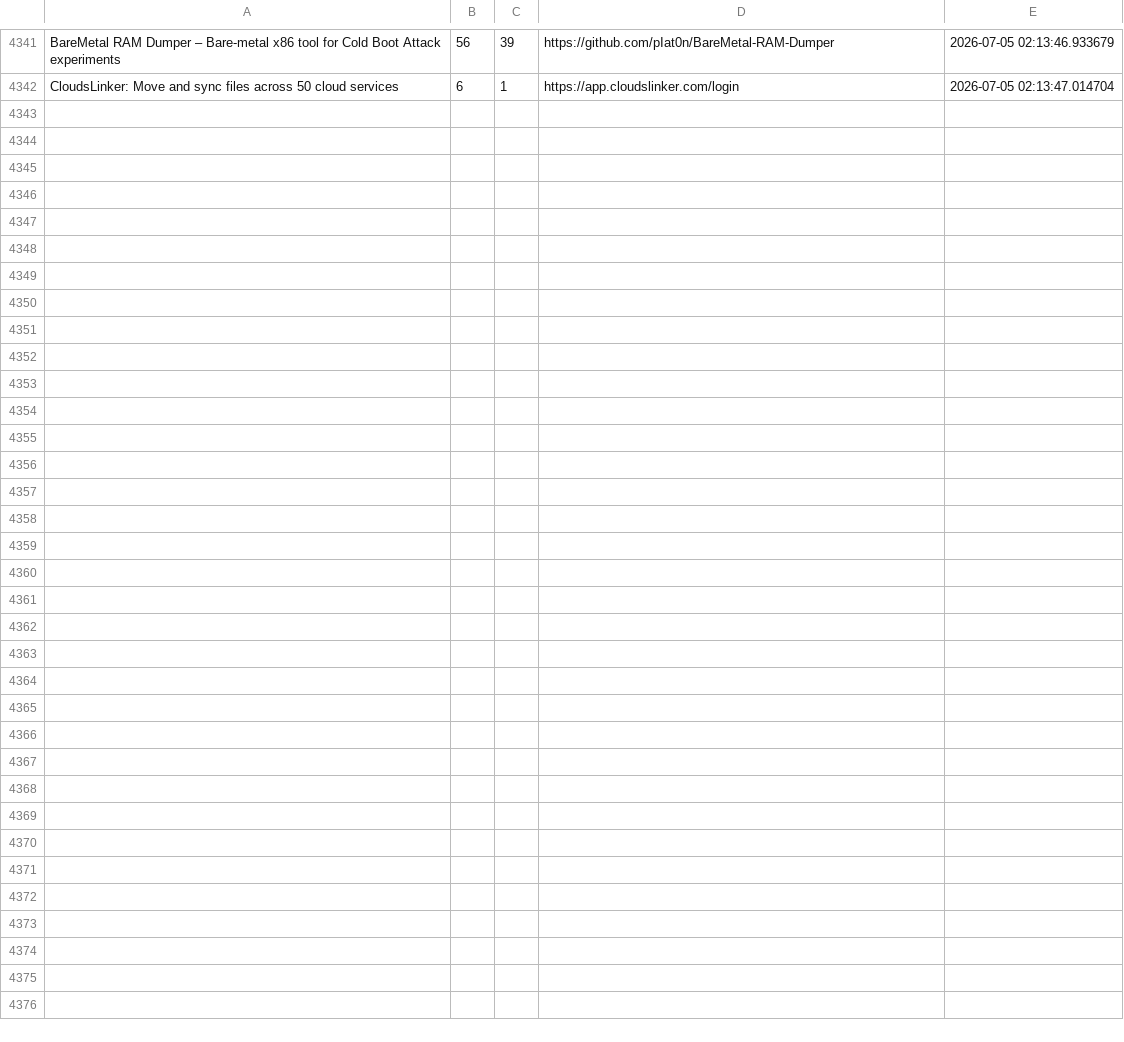
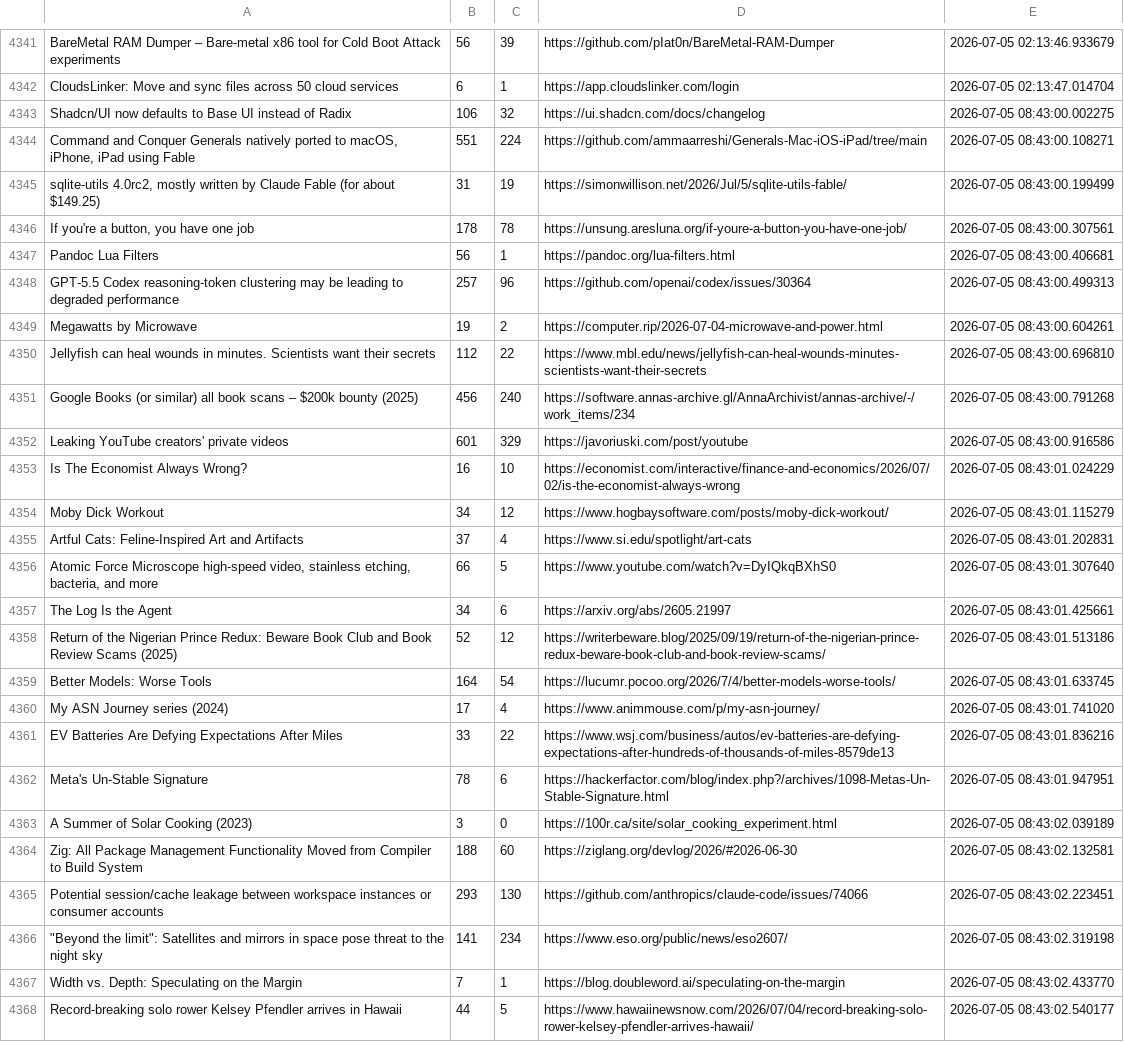
Before and after one commit to Mohammad-Khalil0/Tech-Community-Insights, a CSV file: raw_data/hn.csv, drawn as a sheet; only a part is shown, gaps mark what is left out.

```diff
--- a/raw_data/hn.csv
+++ b/raw_data/hn.csv
@@ -4342 +4342,27 @@ BareMetal RAM Dumper – Bare-metal x86 tool for Cold Boot Attack experiments,56
 CloudsLinker: Move and sync files across 50 cloud services,6,1,https://app.cloudslinker.com/login,2026-07-05 02:13:47.014704
+Shadcn/UI now defaults to Base UI instead of Radix,106,32,https://ui.shadcn.com/docs/changelog,2026-07-05 08:43:00.002275
+"Command and Conquer Generals natively ported to macOS, iPhone, iPad using Fable",551,224,https://github.com/ammaarreshi/Generals-Mac-iOS-iPad/tree/main,2026-07-05 08:43:00.108271
+"sqlite-utils 4.0rc2, mostly written by Claude Fable (for about $149.25)",31,19,https://simonwillison.net/2026/Jul/5/sqlite-utils-fable/,2026-07-05 08:43:00.199499
+"If you're a button, you have one job",178,78,https://unsung.aresluna.org/if-youre-a-button-you-have-one-job/,2026-07-05 08:43:00.307561
+Pandoc Lua Filters,56,1,https://pandoc.org/lua-filters.html,2026-07-05 08:43:00.406681
+GPT-5.5 Codex reasoning-token clustering may be leading to degraded performance,257,96,https://github.com/openai/codex/issues/30364,2026-07-05 08:43:00.499313
+Megawatts by Microwave,19,2,https://computer.rip/2026-07-04-microwave-and-power.html,2026-07-05 08:43:00.604261
+Jellyfish can heal wounds in minutes. Scientists want their secrets,112,22,https://www.mbl.edu/news/jellyfish-can-heal-wounds-minutes-scientists-want-their-secrets,2026-07-05 08:43:00.696810
+Google Books (or similar) all book scans – $200k bounty (2025),456,240,https://software.annas-archive.gl/AnnaArchivist/annas-archive/-/work_items/234,2026-07-05 08:43:00.791268
+Leaking YouTube creators' private videos,601,329,https://javoriuski.com/post/youtube,2026-07-05 08:43:00.916586
+Is The Economist Always Wrong?,16,10,https://economist.com/interactive/finance-and-economics/2026/07/02/is-the-economist-always-wrong,2026-07-05 08:43:01.024229
+Moby Dick Workout,34,12,https://www.hogbaysoftware.com/posts/moby-dick-workout/,2026-07-05 08:43:01.115279
+Artful Cats: Feline-Inspired Art and Artifacts,37,4,https://www.si.edu/spotlight/art-cats,2026-07-05 08:43:01.202831
+"Atomic Force Microscope high-speed video, stainless etching, bacteria, and more",66,5,https://www.youtube.com/watch?v=DyIQkqBXhS0,2026-07-05 08:43:01.307640
+The Log Is the Agent,34,6,https://arxiv.org/abs/2605.21997,2026-07-05 08:43:01.425661
+Return of the Nigerian Prince Redux: Beware Book Club and Book Review Scams (2025),52,12,https://writerbeware.blog/2025/09/19/return-of-the-nigerian-prince-redux-beware-book-club-and-book-review-scams/,2026-07-05 08:43:01.513186
+Better Models: Worse Tools,164,54,https://lucumr.pocoo.org/2026/7/4/better-models-worse-tools/,2026-07-05 08:43:01.633745
+My ASN Journey series (2024),17,4,https://www.animmouse.com/p/my-asn-journey/,2026-07-05 08:43:01.741020
+EV Batteries Are Defying Expectations After Miles,33,22,https://www.wsj.com/business/autos/ev-batteries-are-defying-expectations-after-hundreds-of-thousands-of-miles-8579de13,2026-07-05 08:43:01.836216
+Meta's Un-Stable Signature,78,6,https://hackerfactor.com/blog/index.php?/archives/1098-Metas-Un-Stable-Signature.html,2026-07-05 08:43:01.947951
+A Summer of Solar Cooking (2023),3,0,https://100r.ca/site/solar_cooking_experiment.html,2026-07-05 08:43:02.039189
+Zig: All Package Management Functionality Moved from Compiler to Build System,188,60,https://ziglang.org/devlog/2026/#2026-06-30,2026-07-05 08:43:02.132581
+Potential session/cache leakage between workspace instances or consumer accounts,293,130,https://github.com/anthropics/claude-code/issues/74066,2026-07-05 08:43:02.223451
+"""Beyond the limit"": Satellites and mirrors in space pose threat to the night sky",141,234,https://www.eso.org/public/news/eso2607/,2026-07-05 08:43:02.319198
+Width vs. Depth: Speculating on the Margin,7,1,https://blog.doubleword.ai/speculating-on-the-margin,2026-07-05 08:43:02.433770
+Record-breaking solo rower Kelsey Pfendler arrives in Hawaii,44,5,https://www.hawaiinewsnow.com/2026/07/04/record-breaking-solo-rower-kelsey-pfendler-arrives-hawaii/,2026-07-05 08:43:02.540177
```
Also changed, not shown: clean_data/hn_cleaned.csv, clean_data/lobsters_clean.csv, 8 other files.
